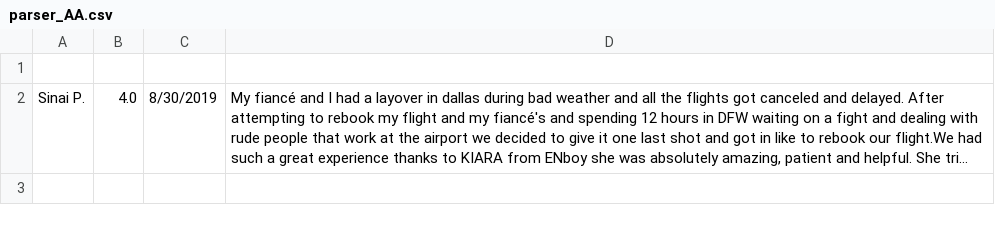
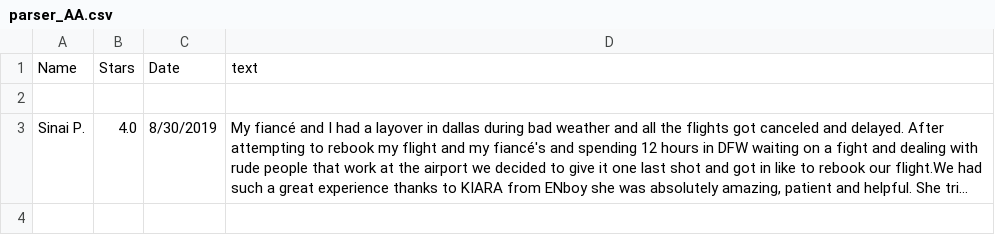
Before and after one commit to 0ndreu/parseAA, a CSV file: parser_AA.csv, drawn as a sheet; only a part is shown; long unchanged cells end in …; the diff names each change by its address in the sheet, - before the commit and + after, or states it on an @@ line.

Commit message:
vsc write is correct

```diff
--- a/parser_AA.csv
+++ b/parser_AA.csv
+row 1: Name | Stars | Date | text
```
